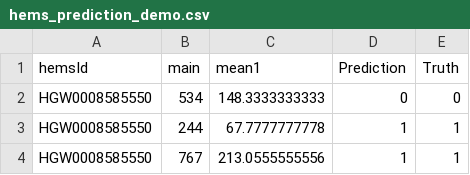
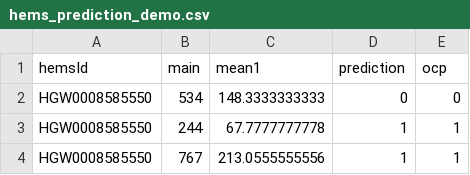
Before and after one commit to sohsugi/nexgenlogistics, a CSV file: hems_prediction_demo.csv, drawn as a sheet; only a part is shown.

Commit message:
upload files

```diff
--- a/hems_prediction_demo.csv
+++ b/hems_prediction_demo.csv
@@ -1,2 +1,2 @@
-hemsId,main,mean1,Prediction,Truth
+hemsId,main,mean1,prediction,ocp
 HGW0008585550,534,148.3333333333,0,0
```
